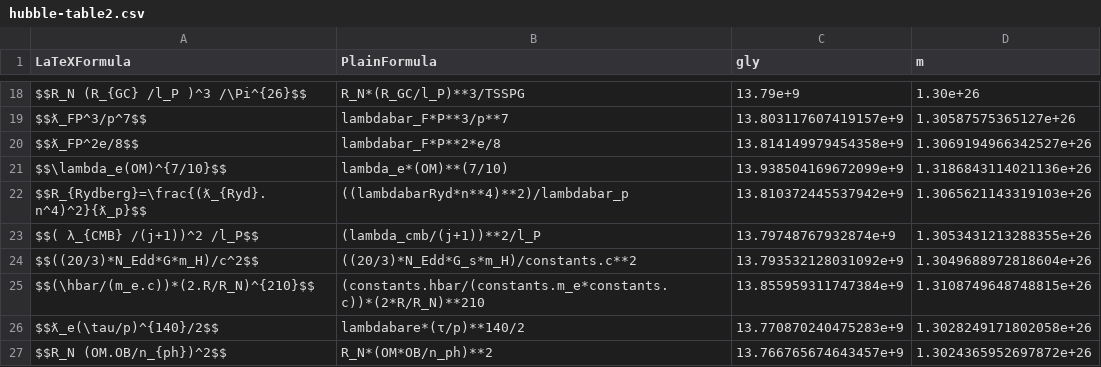
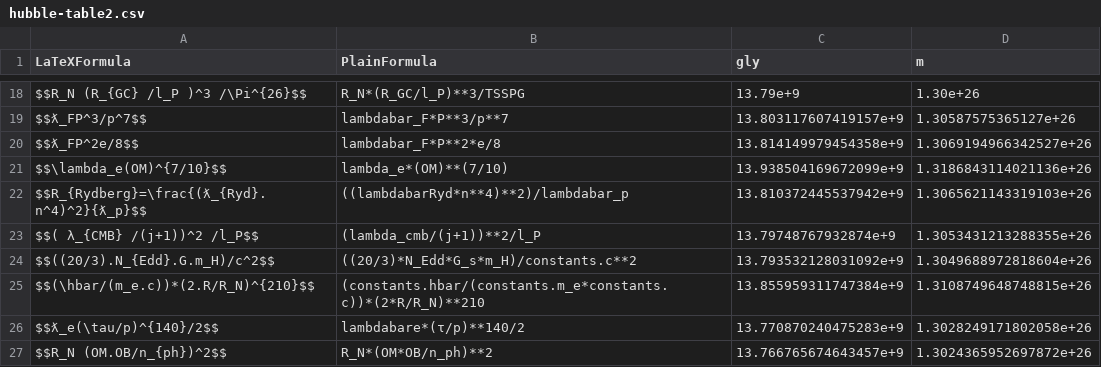
Before and after one commit to LaGuer/hubble-table, a CSV file: hubble-table2.csv, drawn as a sheet; only a part is shown, gaps mark what is left out.

Commit message:
Update hubble-table2.csv

```diff
--- a/hubble-table2.csv
+++ b/hubble-table2.csv
@@ -23,3 +23,3 @@ $$R_{Rydberg}=\frac{(ƛ_{Ryd}.n^4)^2}{ƛ_p}$$, ((lambdabarRyd*n**4)**2)/lambdaba
 $$( λ_{CMB} /(j+1))^2 /l_P$$, (lambda_cmb/(j+1))**2/l_P, 13.79748767932874e+9, 1.3053431213288355e+26
-$$((20/3)*N_Edd*G*m_H)/c^2$$, ((20/3)*N_Edd*G_s*m_H)/constants.c**2, 13.793532128031092e+9, 1.3049688972818604e+26
+$$((20/3).N_{Edd}.G.m_H)/c^2$$, ((20/3)*N_Edd*G_s*m_H)/constants.c**2, 13.793532128031092e+9, 1.3049688972818604e+26
 $$(\hbar/(m_e.c))*(2.R/R_N)^{210}$$, (constants.hbar/(constants.m_e*constants.c))*(2*R/R_N)**210, 13.855959311747384e+9, 1.3108749648748815e+26
```
